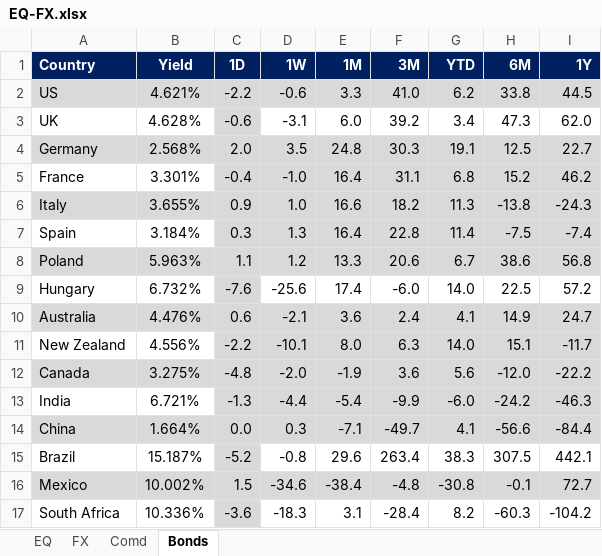
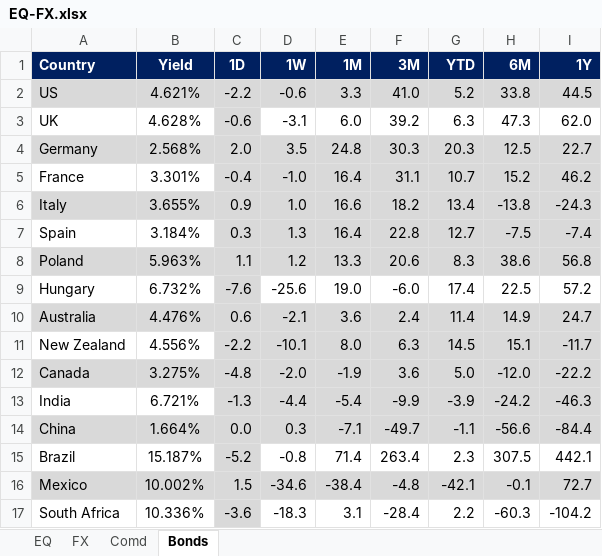
Before and after one commit to firstglobal123/fg-app, an Excel workbook: EQ-FX.xlsx, sheet Bonds, drawn as a sheet; values as stored, in another font and other column widths than the file's, no borders; conditional formats not drawn; the diff names each change by its address in the sheet, - before the commit and + after, or states it on an @@ line.

```diff
--- a/EQ-FX.xlsx (sheet Bonds)
+++ b/EQ-FX.xlsx (sheet Bonds)
-G2 (YTD): 6.2
+G2 (YTD): 5.2
-G3 (YTD): 3.4
+G3 (YTD): 6.3
-G4 (YTD): 19.1
+G4 (YTD): 20.3
-G5 (YTD): 6.8
+G5 (YTD): 10.7
-G6 (YTD): 11.3
+G6 (YTD): 13.4
-G7 (YTD): 11.4
+G7 (YTD): 12.7
-G8 (YTD): 6.7
+G8 (YTD): 8.3
-E9 (1M): 17.4
+E9 (1M): 19.0
-G9 (YTD): 14.0
+G9 (YTD): 17.4
-G10 (YTD): 4.1
+G10 (YTD): 11.4
-G11 (YTD): 14.0
+G11 (YTD): 14.5
-G12 (YTD): 5.6
+G12 (YTD): 5.0
-G13 (YTD): -6.0
+G13 (YTD): -3.9
-G14 (YTD): 4.1
+G14 (YTD): -1.1
-E15 (1M): 29.6
+E15 (1M): 71.4
-G15 (YTD): 38.3
+G15 (YTD): 2.3
-G16 (YTD): -30.8
+G16 (YTD): -42.1
-G17 (YTD): 8.2
+G17 (YTD): 2.2
```
Also changed, not shown: sheet FX, sheet EQ, formulas that keep their value, GEQETF_N.xlsx, GFI_N.xlsx, 2 other files.
